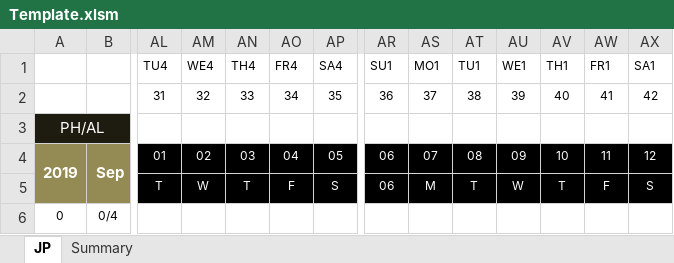
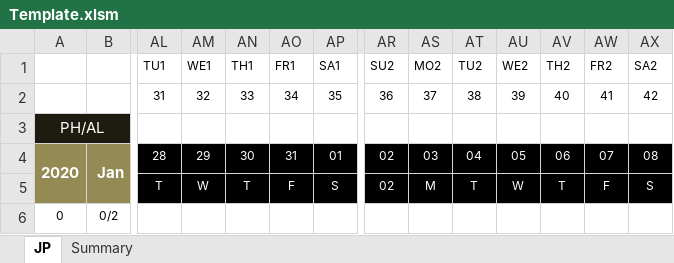
Before and after one commit to kenneypx/JPFinalBuild, an Excel workbook: Functions/Template/Template.xlsm, sheet JP, drawn as a sheet; only a part is shown, gaps mark what is left out; values as stored, in another font and other column widths than the file's, no borders; conditional formats not drawn; removed rows and columns are numbered as before the commit, all else as after; rows hold the shown columns only; the diff names each change by its address in the sheet, - before the commit and + after, or states it on an @@ line.

```diff
--- a/Functions/Template/Template.xlsm (sheet JP)
+++ b/Functions/Template/Template.xlsm (sheet JP)
-row 1:  |  | TU4 | WE4 | TH4 | FR4 | SA4 | SU1 | MO1 | TU1 | WE1 | TH1 | FR1 | SA1
+row 1:  |  | TU1 | WE1 | TH1 | FR1 | SA1 | SU2 | MO2 | TU2 | WE2 | TH2 | FR2 | SA2
-row 4: 2019 | Sep | 01 | 02 | 03 | 04 | 05 | 06 | 07 | 08 | 09 | 10 | 11 | 12
+row 4: 2020 | Jan | 28 | 29 | 30 | 31 | 01 | 02 | 03 | 04 | 05 | 06 | 07 | 08
-AR5: 06
+AR5: 02
-row 6: 0 | 0/4
+row 6: 0 | 0/2
```
Also changed, not shown: sheet Summary, 22 other files.
